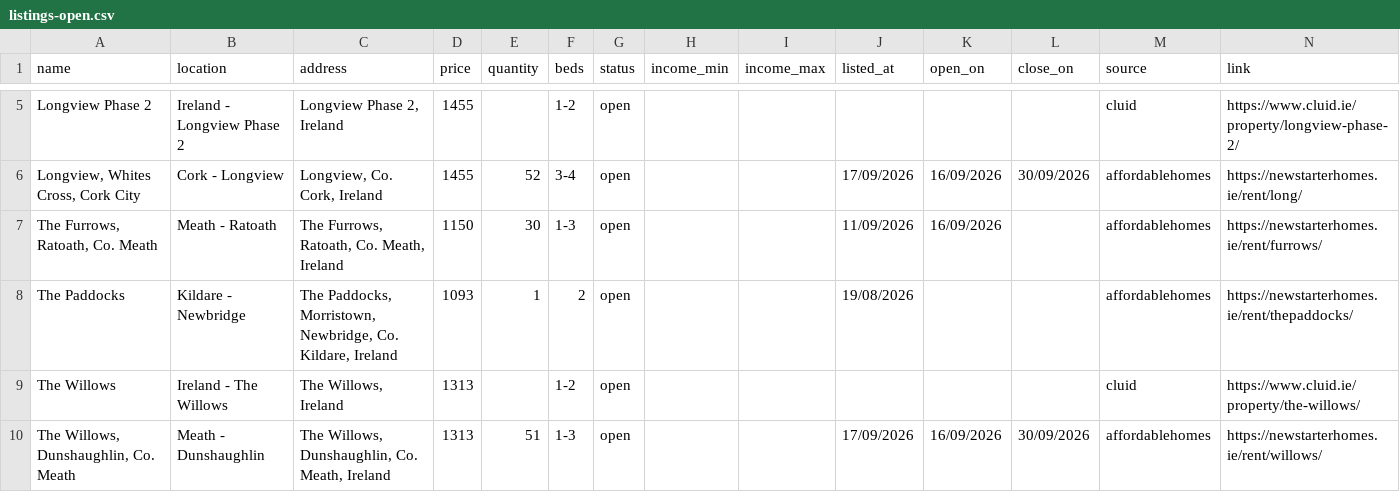
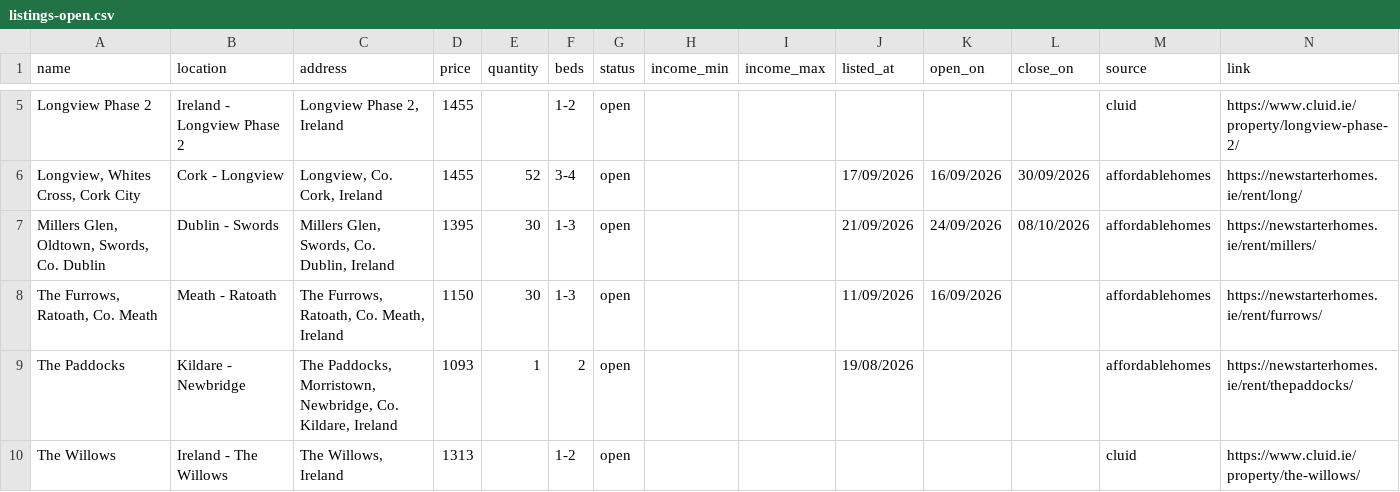
Before and after one commit to costrentalhub/costrentalhub.github.io, a CSV file: data/listings-open.csv, drawn as a sheet; only a part is shown, gaps mark what is left out; the shorter side is filled out with more unchanged rows.

```diff
--- a/data/listings-open.csv
+++ b/data/listings-open.csv
@@ -6,2 +6,3 @@ Longview Phase 2,Ireland - Longview Phase 2,"Longview Phase 2, Ireland",1455,,1-
 "Longview, Whites Cross, Cork City",Cork - Longview,"Longview, Co. Cork, Ireland",1455,52,3-4,open,,,17/09/2026,16/09/2026,30/09/2026,affordablehomes,https://newstarterhomes.ie/rent/long/
+"Millers Glen, Oldtown, Swords, Co. Dublin",Dublin - Swords,"Millers Glen, Swords, Co. Dublin, Ireland",1395,30,1-3,open,,,21/09/2026,24/09/2026,08/10/2026,affordablehomes,https://newstarterhomes.ie/rent/millers/
 "The Furrows, Ratoath, Co. Meath",Meath - Ratoath,"The Furrows, Ratoath, Co. Meath, Ireland",1150,30,1-3,open,,,11/09/2026,16/09/2026,,affordablehomes,https://newstarterhomes.ie/rent/furrows/
```
Also changed, not shown: data/listings-export.csv, 2 other files.
